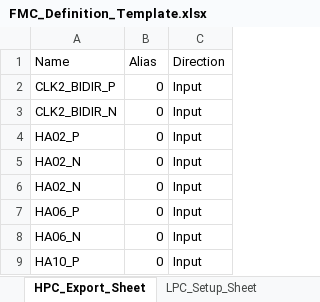
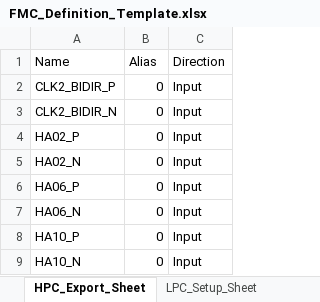
Before and after one commit to latshaw/EES_REPO_CTRL, an Excel workbook: Verilog_Scripting/FMC_Definition_Template.xlsx, sheet HPC_Export_Sheet, drawn as a sheet; only a part is shown; the shorter side is filled out with more unchanged rows; values as stored, in another font and other column widths than the file's, no borders; the diff names each change by its address in the sheet, - before the commit and + after, or states it on an @@ line.

Commit message:
Consolidated code and fixed issues with HPC definition and parsing.

```diff
--- a/Verilog_Scripting/FMC_Definition_Template.xlsx (sheet HPC_Export_Sheet)
+++ b/Verilog_Scripting/FMC_Definition_Template.xlsx (sheet HPC_Export_Sheet)
-row 6: HA02_N | 0 | Input
```
Also changed, not shown: sheet HPC_Setup_Sheet, 1 other file.
